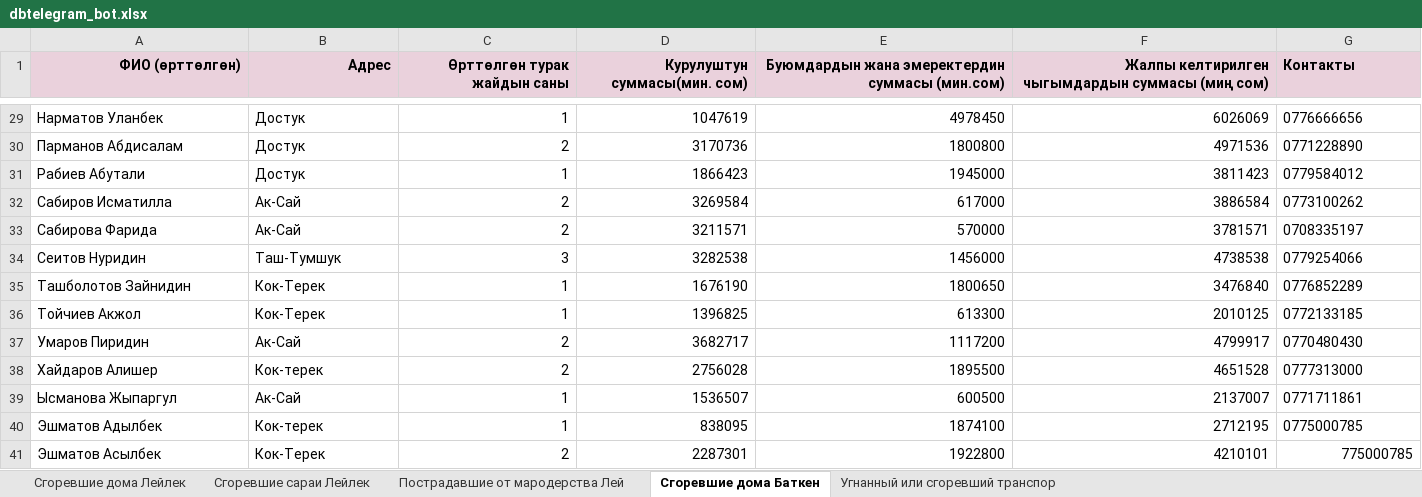
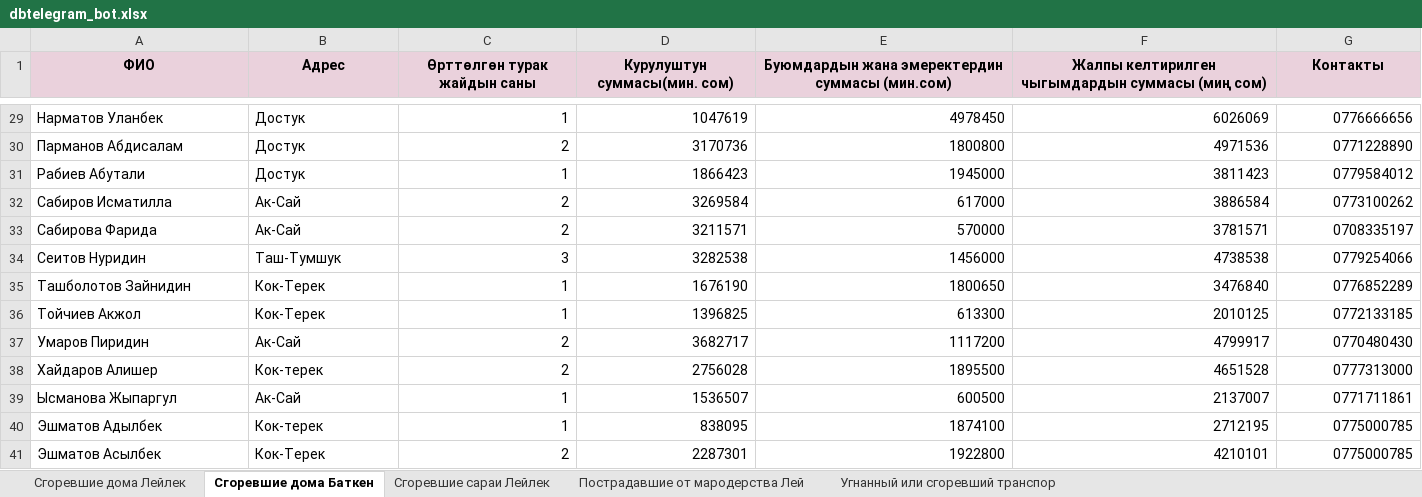
Before and after one commit to almazuulu/heroku-interbilim, an Excel workbook: dbtelegram_bot.xlsx, sheet Сгоревшие дома Баткен, drawn as a sheet; only a part is shown, gaps mark what is left out; values as stored, in another font and other column widths than the file's, no borders; the diff covers the shown part only; the diff names each change by its address in the sheet, - before the commit and + after, or states it on an @@ line.

```diff
--- a/dbtelegram_bot.xlsx (sheet Сгоревшие дома Баткен)
+++ b/dbtelegram_bot.xlsx (sheet Сгоревшие дома Баткен)
@@ sheet tab order changed: Сгоревшие дома Лейлек | Сгоревшие дома Баткен | Сгоревшие сараи Лейлек | Пострадавшие от мародерства Лей | Угнанный или сгоревший транспор @@
-A1: ФИО (өрттөлгөн)
+A1: ФИО
-A1:F1 alignment: right
+A1:F1 alignment: center
-G1 alignment: left
+G1 alignment: center
-G29:G40 alignment: left
+G29:G40 alignment: right
-G41 (Контакты): 775000785
+G41 (Контакты): 0775000785
```
Also changed, not shown: 9 edited cells and cell formats elsewhere in this sheet, sheet Сгоревшие сараи Лейлек, sheet Сгоревшие дома Лейлек, sheet Угнанный или сгоревший транспор, sheet Пострадавшие от мародерства Лей, 2 other files.
